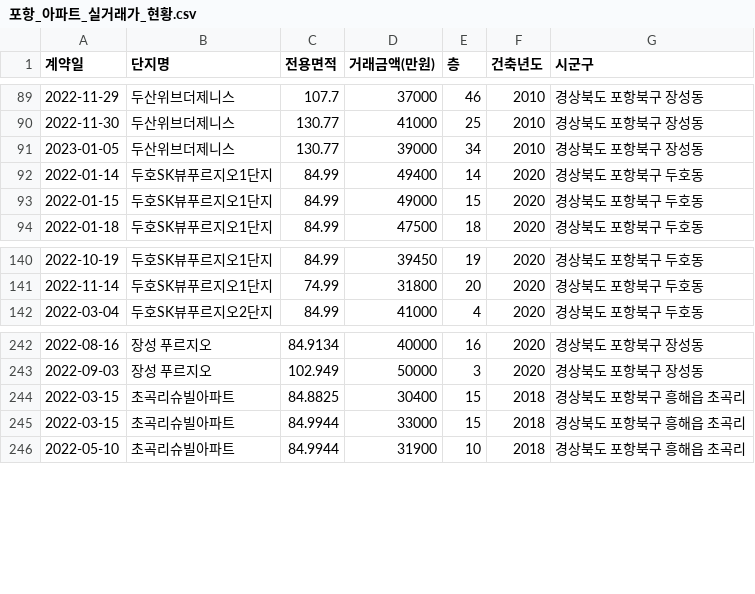
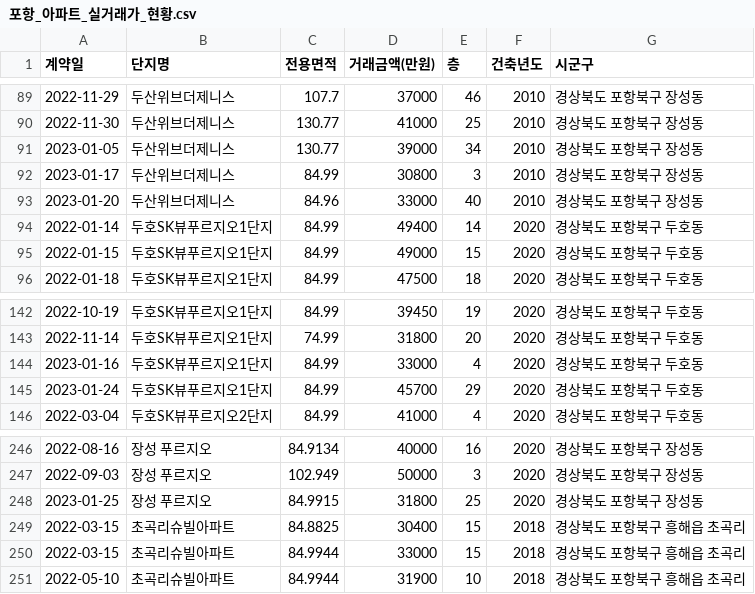
Before and after one commit to kck0920/pohang_apt, a CSV file: 포항_아파트_실거래가_현황.csv, drawn as a sheet; only a part is shown, gaps mark what is left out; the diff names each change by its address in the sheet, - before the commit and + after, or states it on an @@ line.

```diff
--- a/포항_아파트_실거래가_현황.csv
+++ b/포항_아파트_실거래가_현황.csv
+row 92: 2023-01-17 | 두산위브더제니스 | 84.99 | 30800 | 3 | 2010 | 경상북도 포항북구 장성동
+row 93: 2023-01-20 | 두산위브더제니스 | 84.96 | 33000 | 40 | 2010 | 경상북도 포항북구 장성동
+row 144: 2023-01-16 | 두호SK뷰푸르지오1단지 | 84.99 | 33000 | 4 | 2020 | 경상북도 포항북구 두호동
+row 145: 2023-01-24 | 두호SK뷰푸르지오1단지 | 84.99 | 45700 | 29 | 2020 | 경상북도 포항북구 두호동
+row 248: 2023-01-25 | 장성 푸르지오 | 84.9915 | 31800 | 25 | 2020 | 경상북도 포항북구 장성동
```
Also changed, not shown: 포항_아파트_분양권_현황.csv, 1 other file.
